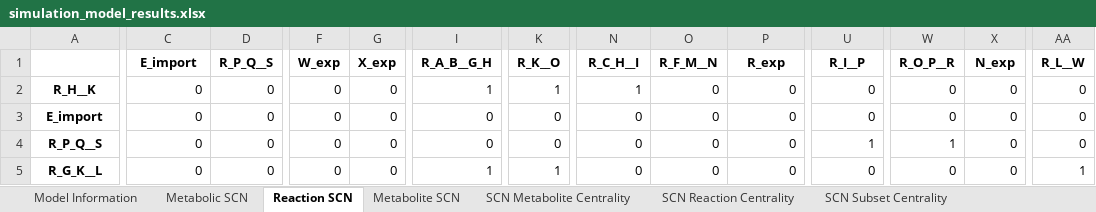
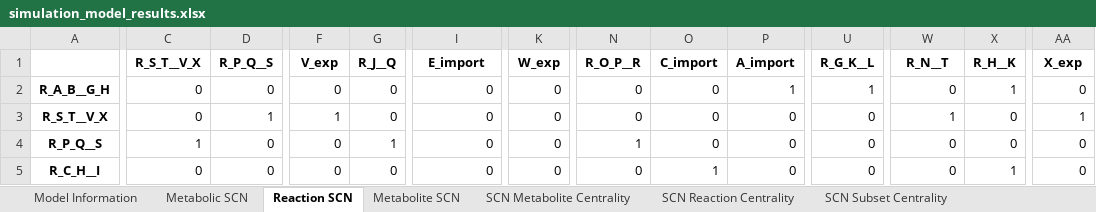
Before and after one commit to Ma-Lab-Seattle-Childrens-CGIDR/metworkpy_application_note, an Excel workbook: results/simulation_model_results.xlsx, sheet Reaction SCN, drawn as a sheet; only a part is shown, gaps mark what is left out; values as stored, in another font and other column widths than the file's, no borders; removed rows and columns are numbered as before the commit, all else as after; rows hold the shown columns only; the diff covers the shown part only; the diff names each change by its address in the sheet, - before the commit and + after, or states it on an @@ line.

```diff
--- a/results/simulation_model_results.xlsx (sheet Reaction SCN)
+++ b/results/simulation_model_results.xlsx (sheet Reaction SCN)
-row 1:  | E_import | R_P_Q__S | W_exp | X_exp | R_A_B__G_H | R_K__O | R_C_H__I | R_F_M__N | R_exp | R_I__P | R_O_P__R | N_exp | R_L__W
+row 1:  | R_S_T__V_X | R_P_Q__S | V_exp | R_J__Q | E_import | W_exp | R_O_P__R | C_import | A_import | R_G_K__L | R_N__T | R_H__K | X_exp
-A2: R_H__K
+A2: R_A_B__G_H
-I2: 1
+I2: 0
-K2: 1
+K2: 0
-N2: 1
+N2: 0
-P2: 0
+P2: 1
-U2: 0
+U2: 1
-X2: 0
+X2: 1
-A3: E_import
+A3: R_S_T__V_X
-D3: 0
+D3: 1
-F3: 0
+F3: 1
-W3: 0
+W3: 1
-AA3: 0
+AA3: 1
-C4: 0
+C4: 1
-G4: 0
+G4: 1
-N4: 0
+N4: 1
-U4: 1
+U4: 0
-W4: 1
+W4: 0
-A5: R_G_K__L
+A5: R_C_H__I
-I5: 1
+I5: 0
-K5: 1
+K5: 0
-O5: 0
+O5: 1
-X5: 0
+X5: 1
-AA5: 1
+AA5: 0
```
Also changed, not shown: 8 added rows, 8 removed rows and 87 edited cells elsewhere in this sheet, sheet KO Divergence, sheet IMAT Divergence, sheet Metabolite SCN, sheet Metabolite consuming Networks, sheet SCN Reaction Centrality, sheet SCN Metabolite Centrality.
